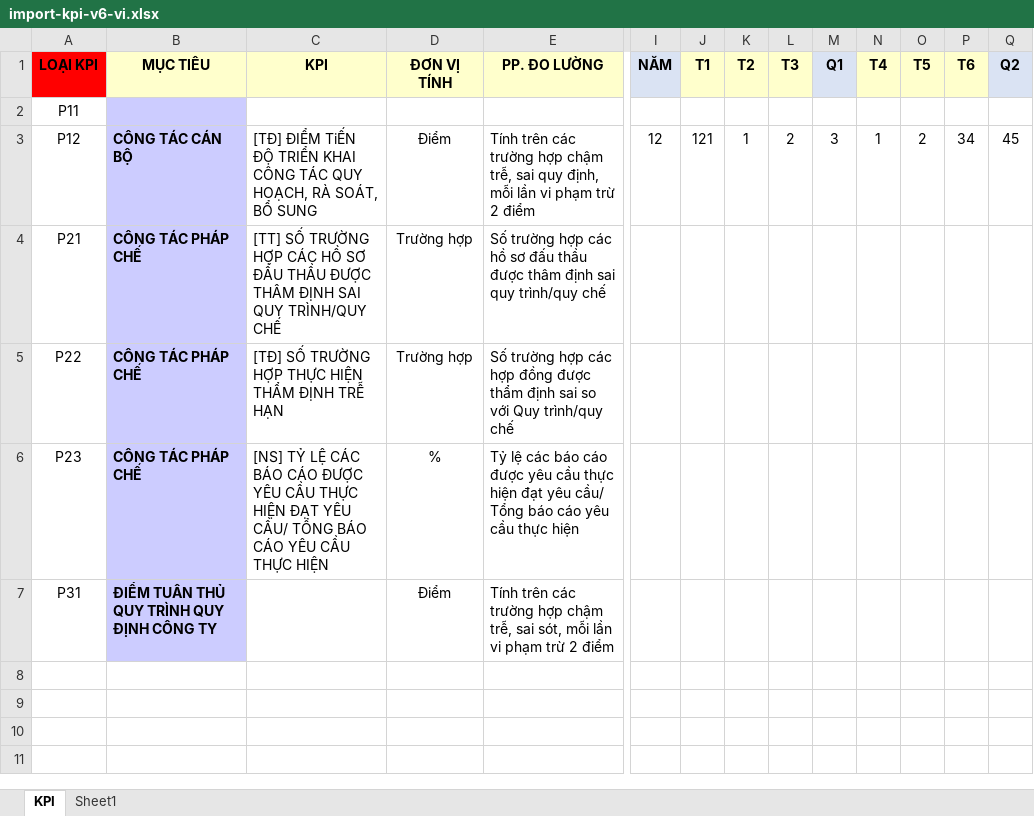
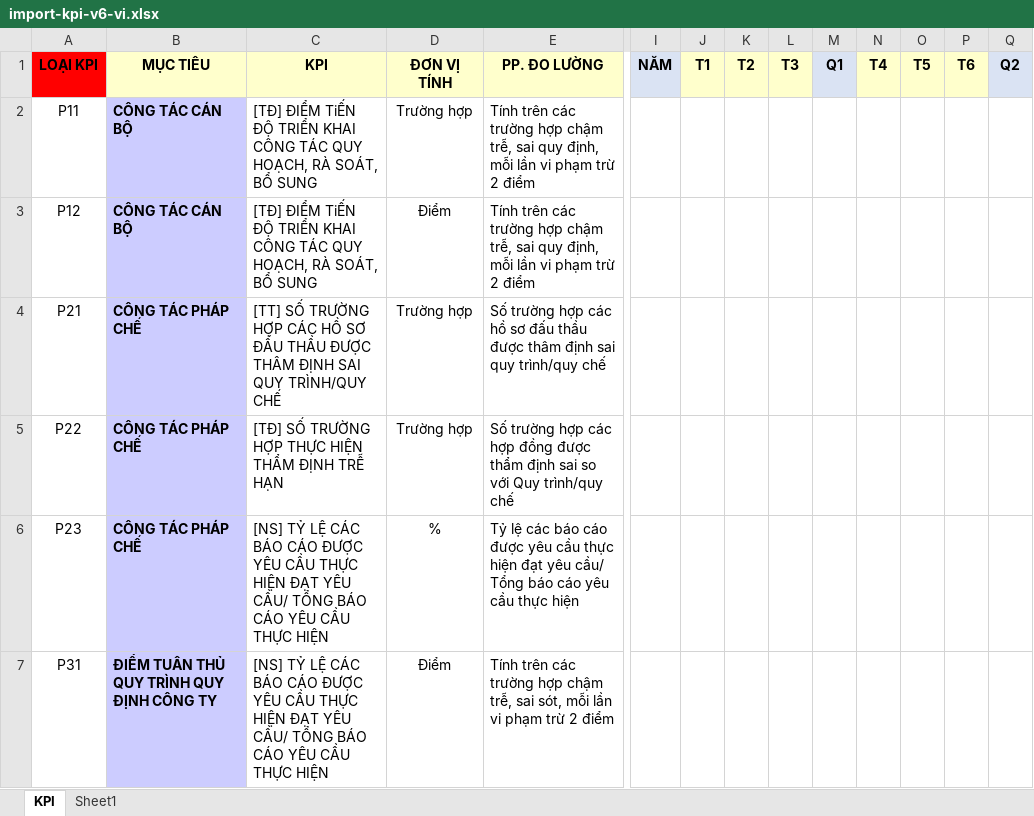
Before and after one commit to hongphi/dxg.github.io, an Excel workbook: public/templates/import-kpi-v6-vi.xlsx, sheet KPI, drawn as a sheet; only a part is shown, gaps mark what is left out; values as stored, in another font and other column widths than the file's, no borders; the diff covers the shown part only; the diff names each change by its address in the sheet, - before the commit and + after, or states it on an @@ line.

```diff
--- a/public/templates/import-kpi-v6-vi.xlsx (sheet KPI)
+++ b/public/templates/import-kpi-v6-vi.xlsx (sheet KPI)
-B2 (MỤC TIÊU): (empty)
+B2 (MỤC TIÊU): CÔNG TÁC CÁN BỘ
-C2 (KPI): (empty)
+C2 (KPI): [TĐ] ĐIỂM TiẾN ĐỘ TRIỂN KHAI CÔNG TÁC QUY HOẠCH, RÀ SOÁT, BỔ SUNG
-D2 (ĐƠN VỊ TÍNH): (empty)
+D2 (ĐƠN VỊ TÍNH): Trường hợp
-E2 (PP. ĐO LƯỜNG): (empty)
+E2 (PP. ĐO LƯỜNG): Tính trên các trường hợp chậm trễ, sai quy định, mỗi lần vi phạm trừ 2 điểm
-I3 (NĂM): 12
+I3 (NĂM): (empty)
-J3 (T1): 121
+J3 (T1): (empty)
-K3 (T2): 1
+K3 (T2): (empty)
-L3 (T3): 2
+L3 (T3): (empty)
-M3 (Q1): 3
+M3 (Q1): (empty)
-N3 (T4): 1
+N3 (T4): (empty)
-O3 (T5): 2
+O3 (T5): (empty)
-P3 (T6): 34
+P3 (T6): (empty)
-Q3 (Q2): 45
+Q3 (Q2): (empty)
-C7 (KPI): (empty)
+C7 (KPI): [NS] TỶ LỆ CÁC BÁO CÁO ĐƯỢC YÊU CẦU THỰC HIỆN ĐẠT YÊU CẦU/ TỔNG BÁO CÁO YÊU CẦU THỰC HIỆN
```
Also changed, not shown: 8 edited cells elsewhere in this sheet, public/templates/import-kpi-position-chart-v6-vi.xlsx, 2 other files.
